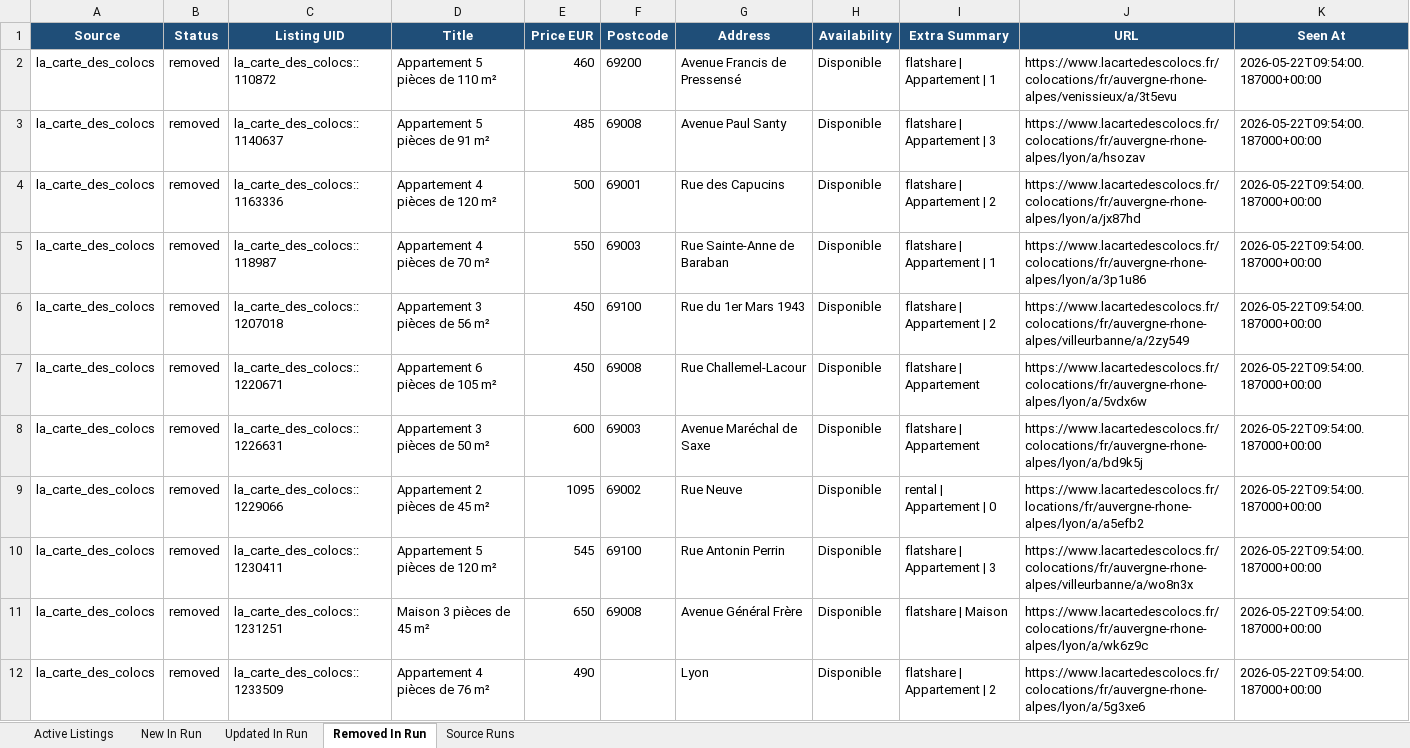
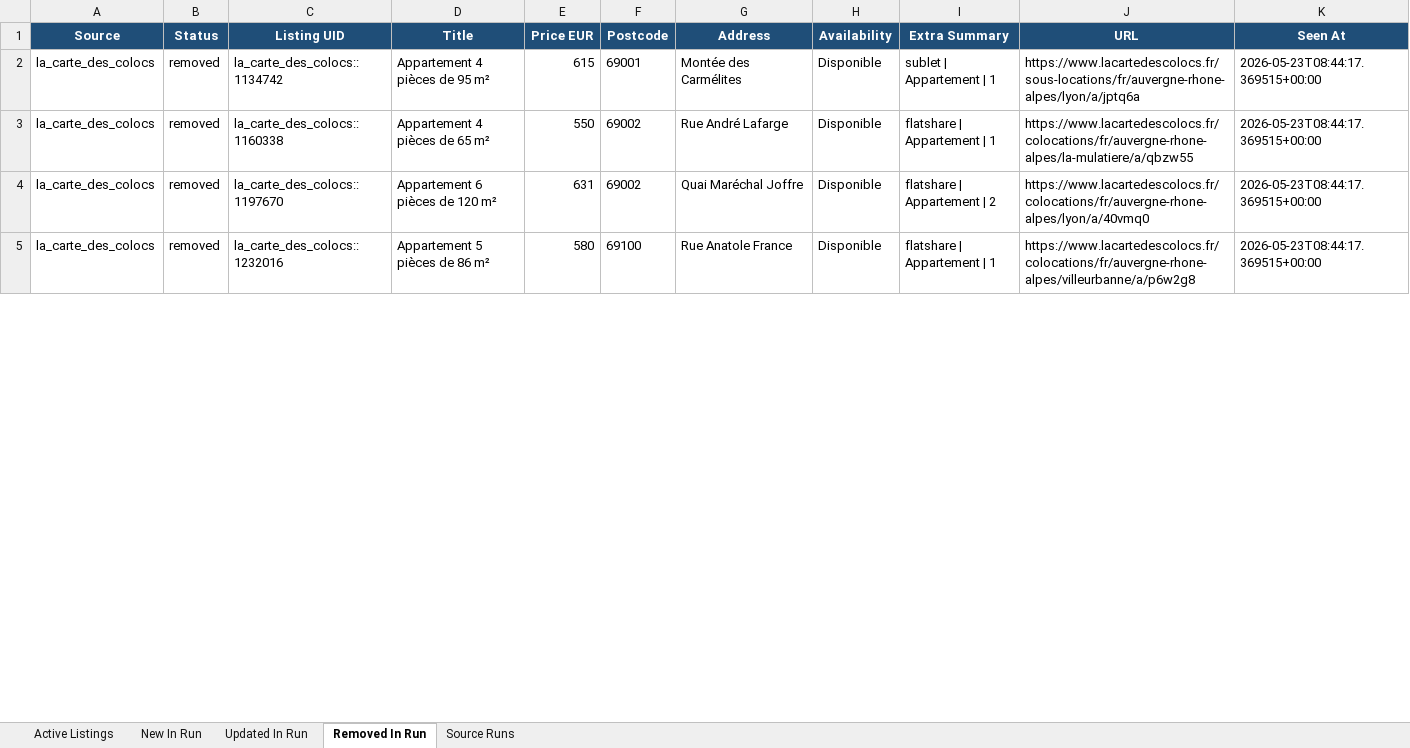
Before and after one commit to Sam291111/maison-etudiant-scraper, an Excel workbook: data_store/lyon_master_listings.xlsx, sheet Removed In Run, drawn as a sheet; only a part is shown; values as stored, in another font and other column widths than the file's, no borders; removed rows and columns are numbered as before the commit, all else as after; the diff covers the shown part only; the diff names each change by its address in the sheet, - before the commit and + after, or states it on an @@ line.

```diff
--- a/data_store/lyon_master_listings.xlsx (sheet Removed In Run)
+++ b/data_store/lyon_master_listings.xlsx (sheet Removed In Run)
-row 2: la_carte_des_colocs | removed | la_carte_des_colocs::110872 | Appartement 5 pièces de 110 m² | 460 | 69200 | Avenue Francis de Pressensé | Disponible | flatshare | Appartement | 1 | https://www.lacartedescolocs.fr/colocations/fr/auvergne-rhone-alpes/venissieux/a/3t5evu | 2026-05-22T09:54:00.187000+00:00
-row 3: la_carte_des_colocs | removed | la_carte_des_colocs::1140637 | Appartement 5 pièces de 91 m² | 485 | 69008 | Avenue Paul Santy | Disponible | flatshare | Appartement | 3 | https://www.lacartedescolocs.fr/colocations/fr/auvergne-rhone-alpes/lyon/a/hsozav | 2026-05-22T09:54:00.187000+00:00
-C2 (Listing UID): la_carte_des_colocs::1163336
+C2 (Listing UID): la_carte_des_colocs::1134742
-D2 (Title): Appartement 4 pièces de 120 m²
+D2 (Title): Appartement 4 pièces de 95 m²
-E2 (Price EUR): 500
+E2 (Price EUR): 615
-G2 (Address): Rue des Capucins
+G2 (Address): Montée des Carmélites
-I2 (Extra Summary): flatshare | Appartement | 2
+I2 (Extra Summary): sublet | Appartement | 1
-J2 (URL): https://www.lacartedescolocs.fr/colocations/fr/auvergne-rhone-alpes/lyon/a/jx87hd
+J2 (URL): https://www.lacartedescolocs.fr/sous-locations/fr/auvergne-rhone-alpes/lyon/a/jptq6a
-K2:K3 (Seen At): 2026-05-22T09:54:00.187000+00:00
+K2:K3 (Seen At): 2026-05-23T08:44:17.369515+00:00
-C3 (Listing UID): la_carte_des_colocs::118987
+C3 (Listing UID): la_carte_des_colocs::1160338
-D3 (Title): Appartement 4 pièces de 70 m²
+D3 (Title): Appartement 4 pièces de 65 m²
-F3 (Postcode): 69003
+F3 (Postcode): 69002
-G3 (Address): Rue Sainte-Anne de Baraban
+G3 (Address): Rue André Lafarge
-J3 (URL): https://www.lacartedescolocs.fr/colocations/fr/auvergne-rhone-alpes/lyon/a/3p1u86
+J3 (URL): https://www.lacartedescolocs.fr/colocations/fr/auvergne-rhone-alpes/la-mulatiere/a/qbzw55
-row 6: la_carte_des_colocs | removed | la_carte_des_colocs::1207018 | Appartement 3 pièces de 56 m² | 450 | 69100 | Rue du 1er Mars 1943 | Disponible | flatshare | Appartement | 2 | https://www.lacartedescolocs.fr/colocations/fr/auvergne-rhone-alpes/villeurbanne/a/2zy549 | 2026-05-22T09:54:00.187000+00:00
-row 7: la_carte_des_colocs | removed | la_carte_des_colocs::1220671 | Appartement 6 pièces de 105 m² | 450 | 69008 | Rue Challemel-Lacour | Disponible | flatshare | Appartement | https://www.lacartedescolocs.fr/colocations/fr/auvergne-rhone-alpes/lyon/a/5vdx6w | 2026-05-22T09:54:00.187000+00:00
-row 8: la_carte_des_colocs | removed | la_carte_des_colocs::1226631 | Appartement 3 pièces de 50 m² | 600 | 69003 | Avenue Maréchal de Saxe | Disponible | flatshare | Appartement | https://www.lacartedescolocs.fr/colocations/fr/auvergne-rhone-alpes/lyon/a/bd9k5j | 2026-05-22T09:54:00.187000+00:00
-C4 (Listing UID): la_carte_des_colocs::1229066
+C4 (Listing UID): la_carte_des_colocs::1197670
-D4 (Title): Appartement 2 pièces de 45 m²
+D4 (Title): Appartement 6 pièces de 120 m²
-E4 (Price EUR): 1095
+E4 (Price EUR): 631
-G4 (Address): Rue Neuve
+G4 (Address): Quai Maréchal Joffre
-I4 (Extra Summary): rental | Appartement | 0
+I4 (Extra Summary): flatshare | Appartement | 2
-J4 (URL): https://www.lacartedescolocs.fr/locations/fr/auvergne-rhone-alpes/lyon/a/a5efb2
+J4 (URL): https://www.lacartedescolocs.fr/colocations/fr/auvergne-rhone-alpes/lyon/a/40vmq0
-K4:K5 (Seen At): 2026-05-22T09:54:00.187000+00:00
+K4:K5 (Seen At): 2026-05-23T08:44:17.369515+00:00
-C5 (Listing UID): la_carte_des_colocs::1230411
+C5 (Listing UID): la_carte_des_colocs::1232016
-D5 (Title): Appartement 5 pièces de 120 m²
+D5 (Title): Appartement 5 pièces de 86 m²
-E5 (Price EUR): 545
+E5 (Price EUR): 580
-G5 (Address): Rue Antonin Perrin
+G5 (Address): Rue Anatole France
-I5 (Extra Summary): flatshare | Appartement | 3
+I5 (Extra Summary): flatshare | Appartement | 1
-J5 (URL): https://www.lacartedescolocs.fr/colocations/fr/auvergne-rhone-alpes/villeurbanne/a/wo8n3x
+J5 (URL): https://www.lacartedescolocs.fr/colocations/fr/auvergne-rhone-alpes/villeurbanne/a/p6w2g8
-row 11: la_carte_des_colocs | removed | la_carte_des_colocs::1231251 | Maison 3 pièces de 45 m² | 650 | 69008 | Avenue Général Frère | Disponible | flatshare | Maison | https://www.lacartedescolocs.fr/colocations/fr/auvergne-rhone-alpes/lyon/a/wk6z9c | 2026-05-22T09:54:00.187000+00:00
-row 12: la_carte_des_colocs | removed | la_carte_des_colocs::1233509 | Appartement 4 pièces de 76 m² | 490 |  | Lyon | Disponible | flatshare | Appartement | 2 | https://www.lacartedescolocs.fr/colocations/fr/auvergne-rhone-alpes/lyon/a/5g3xe6 | 2026-05-22T09:54:00.187000+00:00
```
Also changed, not shown: 2 added rows, 43 removed rows and 105 edited cells elsewhere in this sheet, sheet Updated In Run, sheet Active Listings, sheet New In Run, sheet Source Runs, docs/downloads/lyon_master_listings.xlsx, 14 other files.
